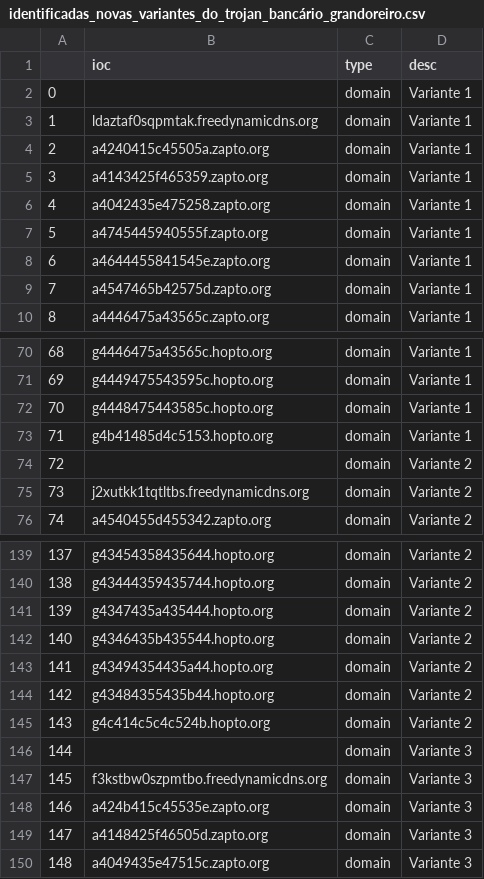
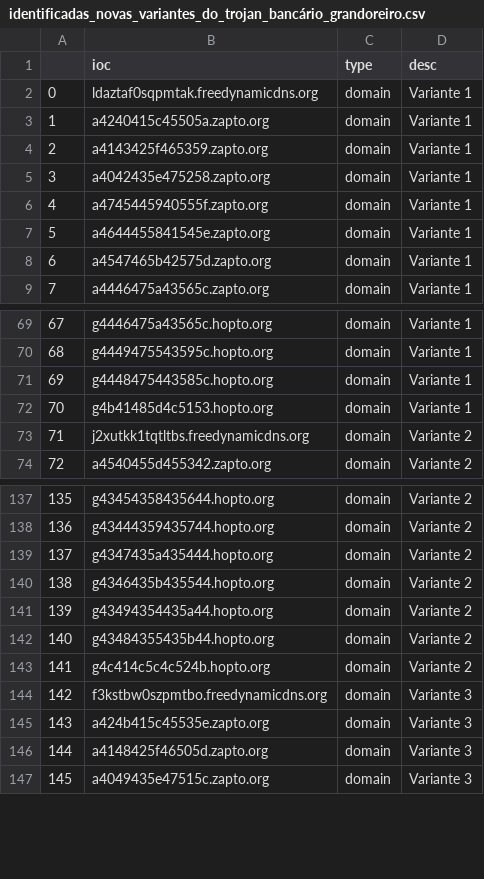
Before and after one commit to tempestsecurity/threat-intel, a CSV file: iocs/identificadas_novas_variantes_do_trojan_bancário_grandoreiro.csv, drawn as a sheet; only a part is shown, gaps mark what is left out; removed rows and columns are numbered as before the commit, all else as after; the diff names each change by its address in the sheet, - before the commit and + after, or states it on an @@ line.

Commit message:
SituationReport#241 - Identificadas novas variantes do trojan bancário Grandoreiro

```diff
--- a/iocs/identificadas_novas_variantes_do_trojan_bancário_grandoreiro.csv
+++ b/iocs/identificadas_novas_variantes_do_trojan_bancário_grandoreiro.csv
-row 2: 0 |  | domain | Variante 1
@@ column A renumbered from row 2 down @@
-row 74: 72 |  | domain | Variante 2
-row 146: 144 |  | domain | Variante 3
```
